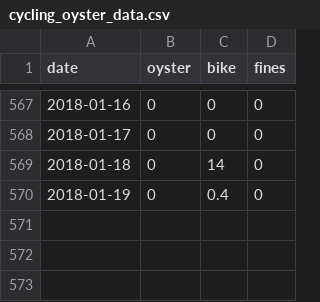
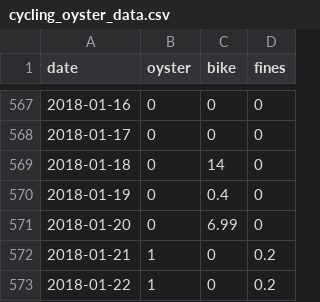
Before and after one commit to evanodell/cycling-v-oyster, a CSV file: cycling_oyster_data.csv, drawn as a sheet; only a part is shown, gaps mark what is left out.

Commit message:
update spending

```diff
--- a/cycling_oyster_data.csv
+++ b/cycling_oyster_data.csv
@@ -570 +570,4 @@ date,oyster,bike,fines
 2018-01-19,0,0.4,0
+2018-01-20,0,6.99,0
+2018-01-21,1,0,0.2
+2018-01-22,1,0,0.2
```
